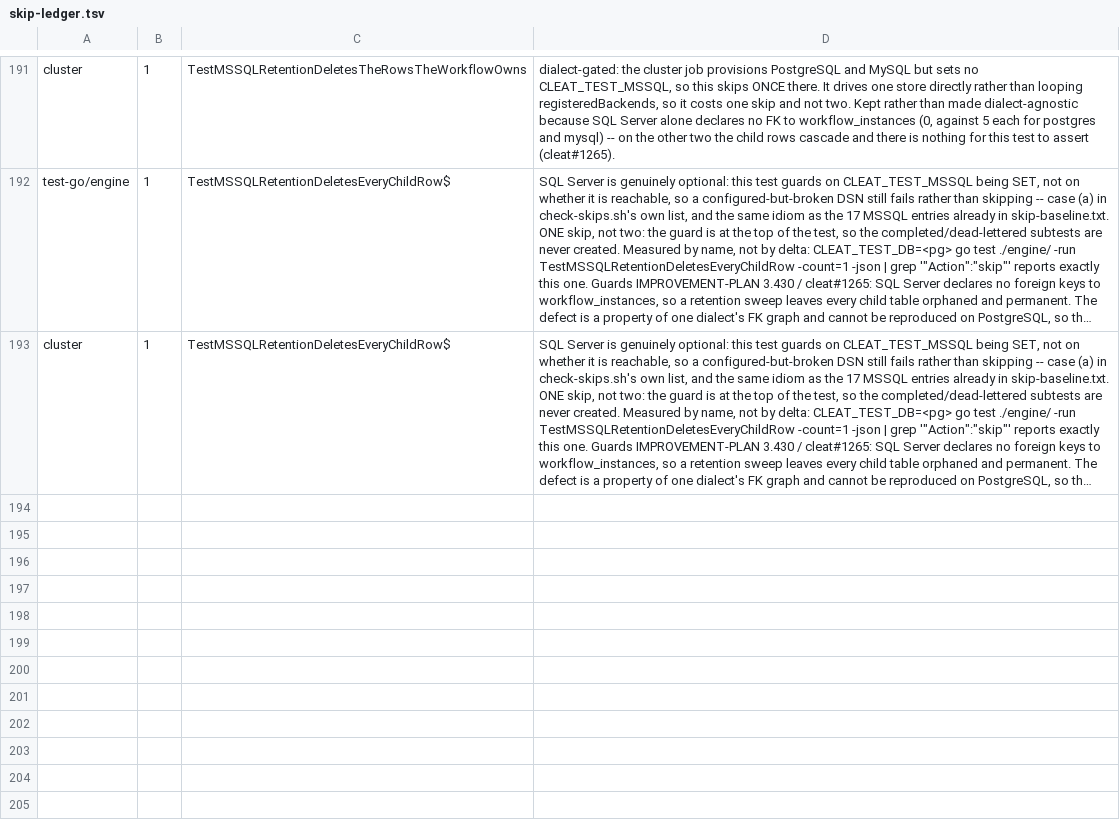
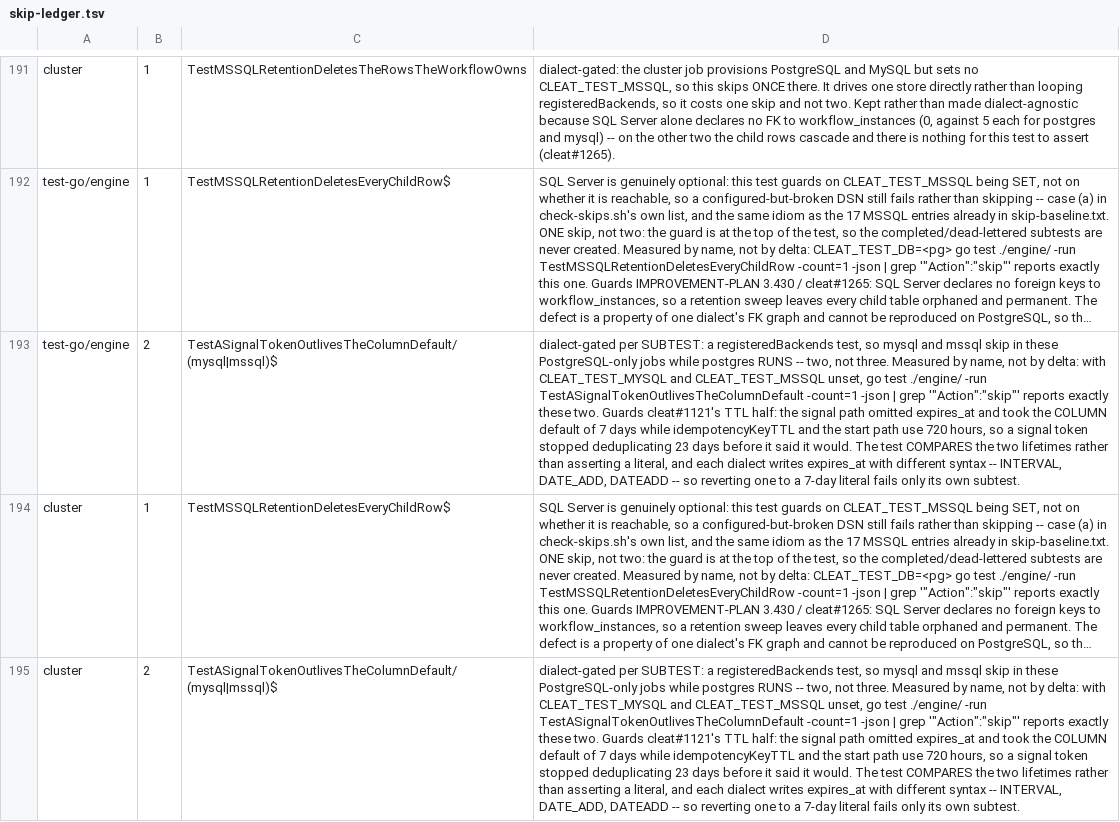
Before and after one commit to cleat-team/cleat, a TSV file: scripts/skip-ledger.tsv, drawn as a sheet; only a part is shown, gaps mark what is left out; long unchanged cells end in …; the diff names each change by its address in the sheet, - before the commit and + after, or states it on an @@ line.

```diff
--- a/scripts/skip-ledger.tsv
+++ b/scripts/skip-ledger.tsv
+row 193: test-go/engine | 2 | TestASignalTokenOutlivesTheColumnDefault/(mysql|mssql)$ | dialect-gated per SUBTEST: a registeredBackends test, so mysql and mssql skip in these PostgreSQL-only jobs while postgres RUNS -- two, not three. Measured by name, not by delta: with CLEAT_TEST_MYSQL and CLEAT_TEST_MSSQL unset, go test ./engine/ -run TestASignalTokenOutlivesTheColumnDefault -count=1 -json | grep '"Action":"skip"' reports exactly these two. Guards cleat#1121's TTL half: the signal path omitted expires_at and took the COLUMN default of 7 days while idempotencyKeyTTL and the start path use 720 hours, so a signal token stopped deduplicating 23 days before it said it would. The test COMPARES the two lifetimes rather than asserting a literal, and each dialect writes expires_at with different syntax -- INTERVAL, DATE_ADD, DATEADD -- so reverting one to a 7-day literal fails only its own subtest.
+row 195: cluster | 2 | TestASignalTokenOutlivesTheColumnDefault/(mysql|mssql)$ | dialect-gated per SUBTEST: a registeredBackends test, so mysql and mssql skip in these PostgreSQL-only jobs while postgres RUNS -- two, not three. Measured by name, not by delta: with CLEAT_TEST_MYSQL and CLEAT_TEST_MSSQL unset, go test ./engine/ -run TestASignalTokenOutlivesTheColumnDefault -count=1 -json | grep '"Action":"skip"' reports exactly these two. Guards cleat#1121's TTL half: the signal path omitted expires_at and took the COLUMN default of 7 days while idempotencyKeyTTL and the start path use 720 hours, so a signal token stopped deduplicating 23 days before it said it would. The test COMPARES the two lifetimes rather than asserting a literal, and each dialect writes expires_at with different syntax -- INTERVAL, DATE_ADD, DATEADD -- so reverting one to a 7-day literal fails only its own subtest.
```
Also changed, not shown: 4 other files.
